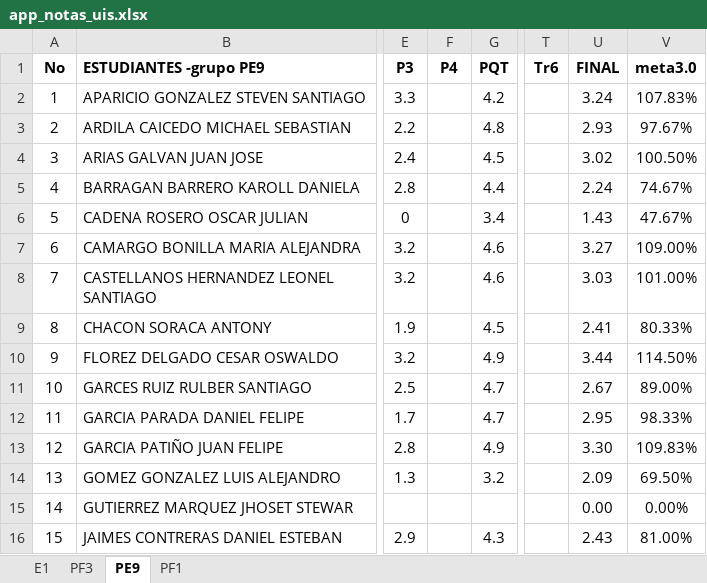
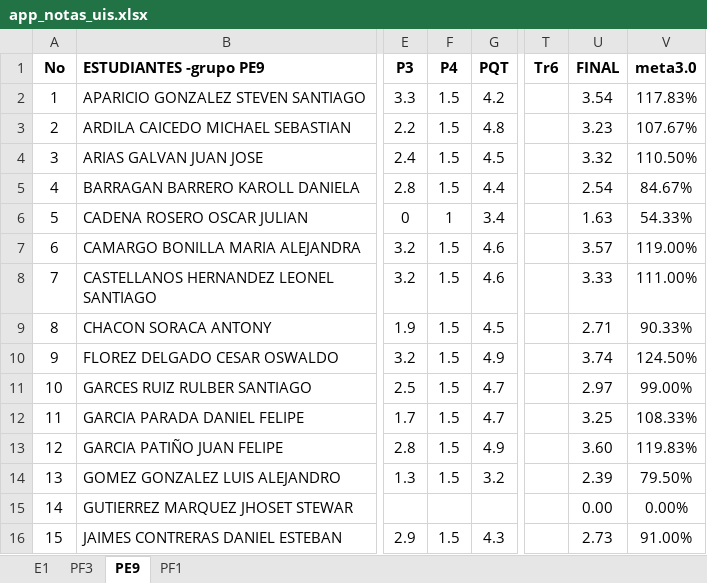
Before and after one commit to ph3niks/notas_uis, an Excel workbook: app_notas_uis.xlsx, sheet PE9, drawn as a sheet; only a part is shown, gaps mark what is left out; values as stored, in another font and other column widths than the file's, no borders; charts and pictures and conditional formats not drawn; the diff covers the shown part only; the diff names each change by its address in the sheet, - before the commit and + after, or states it on an @@ line.

```diff
--- a/app_notas_uis.xlsx (sheet PE9)
+++ b/app_notas_uis.xlsx (sheet PE9)
-F2:F5 (P4): (empty)
+F2:F5 (P4): 1.5
-U2 (FINAL): 3.24
+U2 (FINAL): 3.54
-V2 (meta3.0): 107.83%
+V2 (meta3.0): 117.83%
-U3 (FINAL): 2.93
+U3 (FINAL): 3.23
-V3 (meta3.0): 97.67%
+V3 (meta3.0): 107.67%
-U4 (FINAL): 3.02
+U4 (FINAL): 3.32
-V4 (meta3.0): 100.50%
+V4 (meta3.0): 110.50%
-U5 (FINAL): 2.24
+U5 (FINAL): 2.54
-V5 (meta3.0): 74.67%
+V5 (meta3.0): 84.67%
-F6 (P4): (empty)
+F6 (P4): 1
-U6 (FINAL): 1.43
+U6 (FINAL): 1.63
-V6 (meta3.0): 47.67%
+V6 (meta3.0): 54.33%
-F7:F14 (P4): (empty)
+F7:F14 (P4): 1.5
-U7 (FINAL): 3.27
+U7 (FINAL): 3.57
-V7 (meta3.0): 109.00%
+V7 (meta3.0): 119.00%
-U8 (FINAL): 3.03
+U8 (FINAL): 3.33
-V8 (meta3.0): 101.00%
+V8 (meta3.0): 111.00%
-U9 (FINAL): 2.41
+U9 (FINAL): 2.71
-V9 (meta3.0): 80.33%
+V9 (meta3.0): 90.33%
-U10 (FINAL): 3.44
+U10 (FINAL): 3.74
-V10 (meta3.0): 114.50%
+V10 (meta3.0): 124.50%
-U11 (FINAL): 2.67
+U11 (FINAL): 2.97
-V11 (meta3.0): 89.00%
+V11 (meta3.0): 99.00%
-U12 (FINAL): 2.95
+U12 (FINAL): 3.25
-V12 (meta3.0): 98.33%
+V12 (meta3.0): 108.33%
-U13 (FINAL): 3.30
+U13 (FINAL): 3.60
-V13 (meta3.0): 109.83%
+V13 (meta3.0): 119.83%
-U14 (FINAL): 2.09
+U14 (FINAL): 2.39
-V14 (meta3.0): 69.50%
+V14 (meta3.0): 79.50%
-F16 (P4): (empty)
+F16 (P4): 1.5
-U16 (FINAL): 2.43
+U16 (FINAL): 2.73
-V16 (meta3.0): 81.00%
+V16 (meta3.0): 91.00%
```
Also changed, not shown: 66 edited cells elsewhere in this sheet, sheet PF1, sheet PF3, sheet E1, formulas that keep their value.
